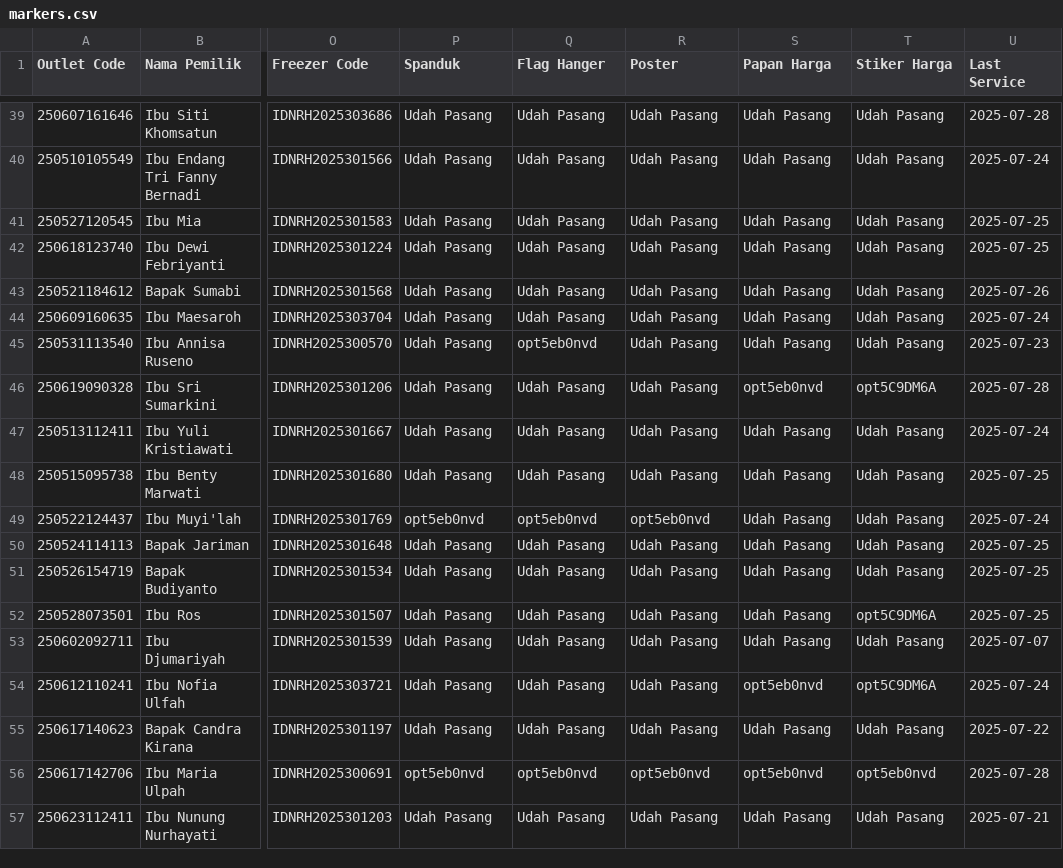
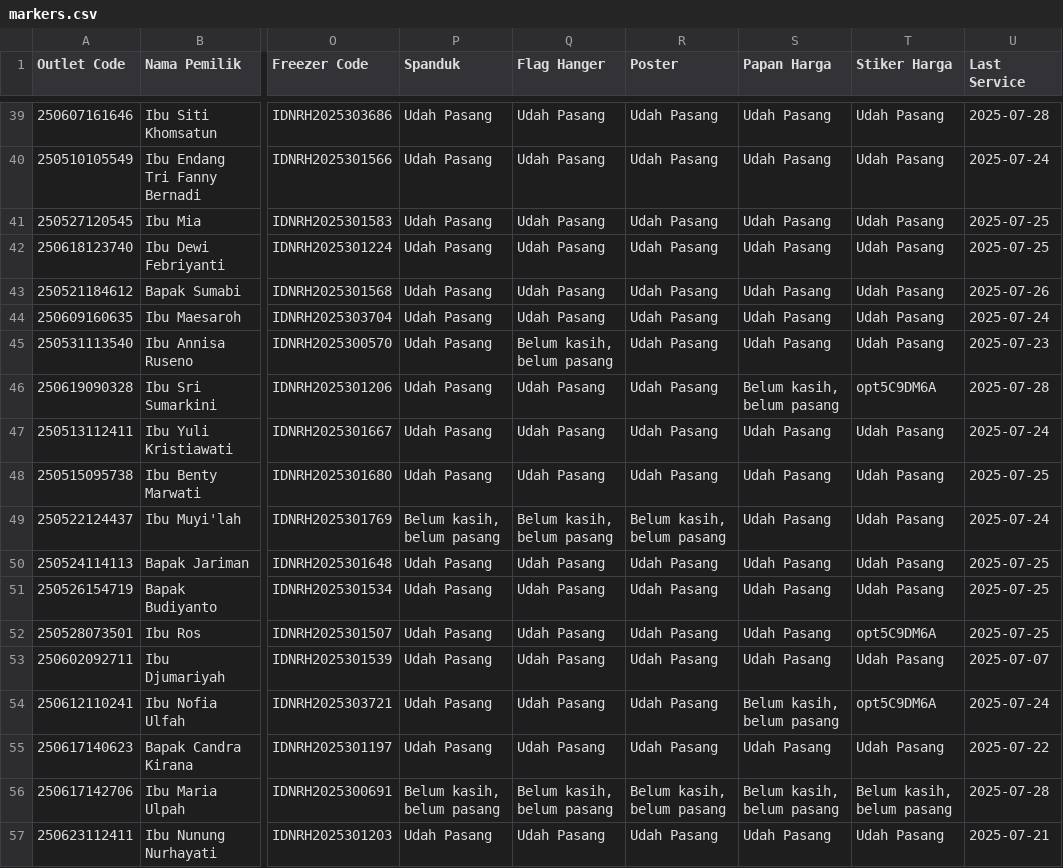
Before and after one commit to AlimanIrawan/outlet_map, a CSV file: public/markers.csv, drawn as a sheet; only a part is shown, gaps mark what is left out; the diff covers the shown part only; the diff names each change by its address in the sheet, - before the commit and + after, or states it on an @@ line.

```diff
--- a/public/markers.csv
+++ b/public/markers.csv
-Q45 (Flag Hanger): opt5eb0nvd
+Q45 (Flag Hanger): Belum kasih, belum pasang
-S46 (Papan Harga): opt5eb0nvd
+S46 (Papan Harga): Belum kasih, belum pasang
-P49 (Spanduk): opt5eb0nvd
+P49 (Spanduk): Belum kasih, belum pasang
-Q49 (Flag Hanger): opt5eb0nvd
+Q49 (Flag Hanger): Belum kasih, belum pasang
-R49 (Poster): opt5eb0nvd
+R49 (Poster): Belum kasih, belum pasang
-S54 (Papan Harga): opt5eb0nvd
+S54 (Papan Harga): Belum kasih, belum pasang
-P56 (Spanduk): opt5eb0nvd
+P56 (Spanduk): Belum kasih, belum pasang
-Q56 (Flag Hanger): opt5eb0nvd
+Q56 (Flag Hanger): Belum kasih, belum pasang
-R56 (Poster): opt5eb0nvd
+R56 (Poster): Belum kasih, belum pasang
-S56 (Papan Harga): opt5eb0nvd
+S56 (Papan Harga): Belum kasih, belum pasang
-T56 (Stiker Harga): opt5eb0nvd
+T56 (Stiker Harga): Belum kasih, belum pasang
```
Also changed, not shown: 127 edited cells elsewhere in this file.
